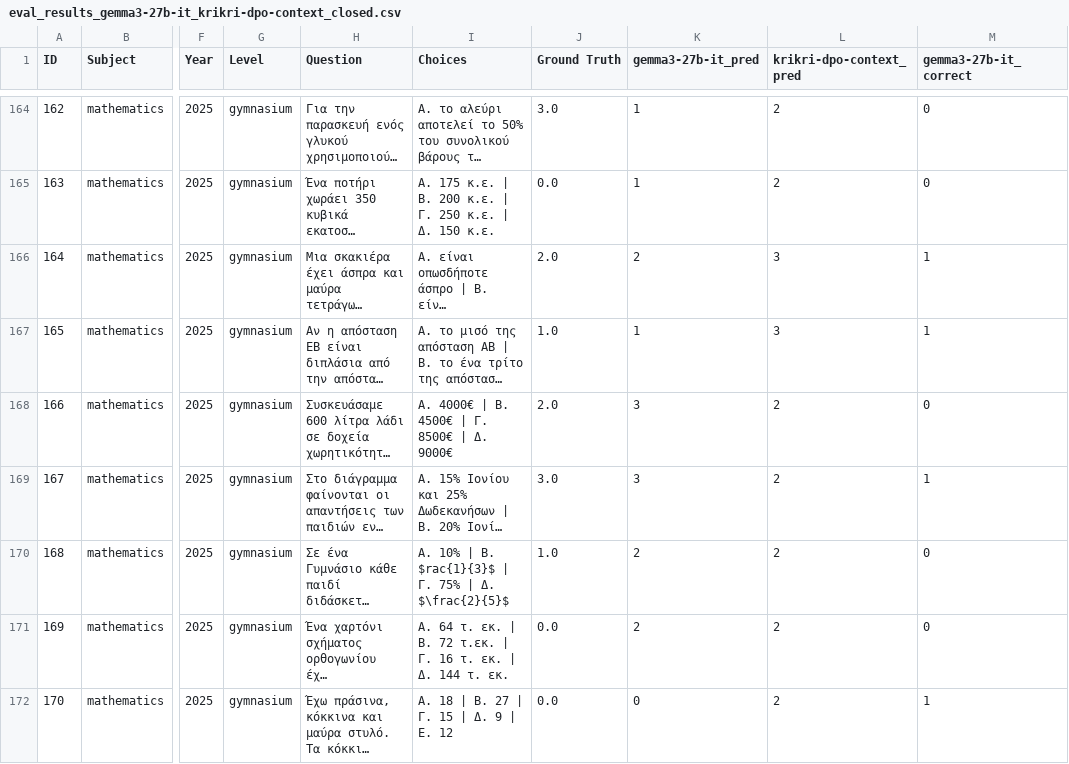
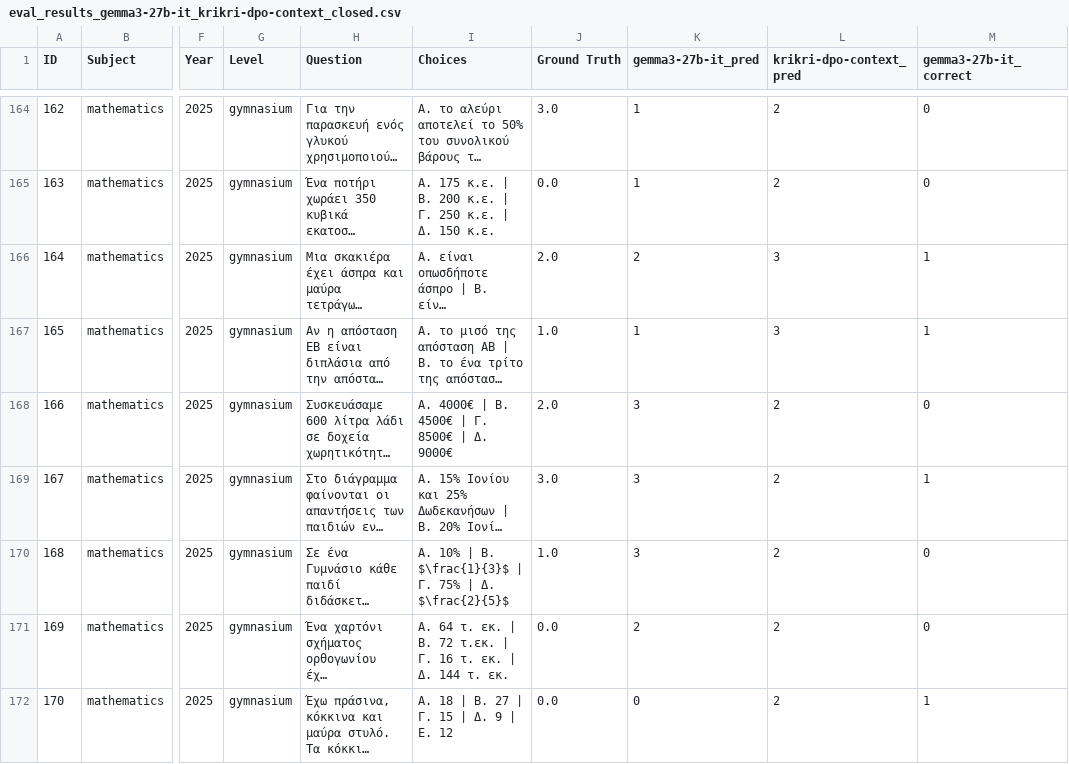
Before and after one commit to PK9811-hub/protipa_exams_dataset, a CSV file: results/eval_results_gemma3-27b-it_krikri-dpo-context_closed.csv, drawn as a sheet; only a part is shown, gaps mark what is left out; long unchanged cells end in …; the diff covers the shown part only; the diff names each change by its address in the sheet, - before the commit and + after, or states it on an @@ line.

```diff
--- a/results/eval_results_gemma3-27b-it_krikri-dpo-context_closed.csv
+++ b/results/eval_results_gemma3-27b-it_krikri-dpo-context_closed.csv
-I170 (Choices): …| Β. $rac{1}{3}$ | Γ.…
+I170 (Choices): …| Β. $\frac{1}{3}$ | Γ.…
-K170 (gemma3-27b-it_pred): 2
+K170 (gemma3-27b-it_pred): 3
```
Also changed, not shown: 36 edited cells elsewhere in this file, 10 other files.
